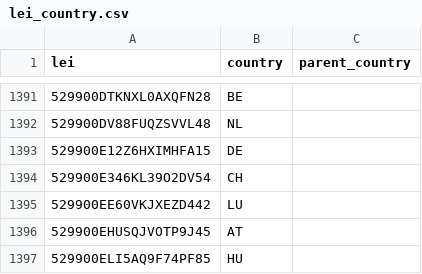
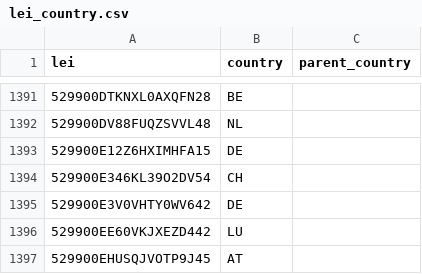
Before and after one commit to elliotmalmstenkth/kthfiacc, a CSV file: data/history/lei_country.csv, drawn as a sheet; only a part is shown, gaps mark what is left out; the shorter side is filled out with more unchanged rows.

```diff
--- a/data/history/lei_country.csv
+++ b/data/history/lei_country.csv
@@ -1394,2 +1394,3 @@ lei,country,parent_country
 529900E346KL39O2DV54,CH,
+529900E3V0VHTY0WV642,DE,
 529900EE60VKJXEZD442,LU,
```
Also changed, not shown: 1 other file.
